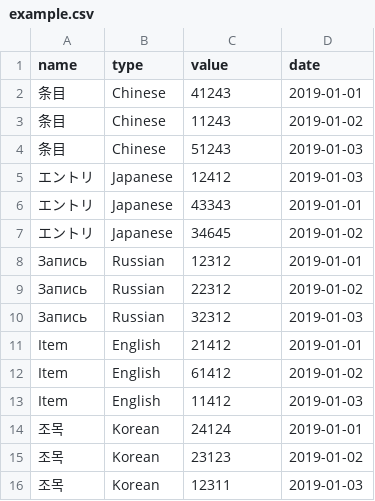
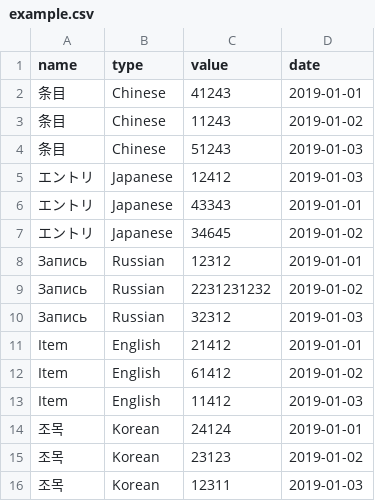
Before and after one commit to Jannchie/Historical-ranking-data-visualization-based-on-d3.js, a CSV file: src/example.csv, drawn as a sheet.

```diff
--- a/src/example.csv
+++ b/src/example.csv
@@ -8,3 +8,3 @@
 Запись,Russian,12312,2019-01-01
-Запись,Russian,22312,2019-01-02
+Запись,Russian,2231231232,2019-01-02
 Запись,Russian,32312,2019-01-03
```
Also changed, not shown: 2 other files.
